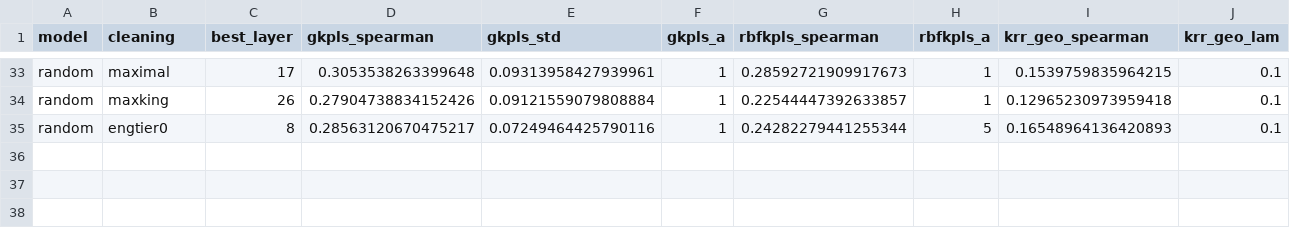
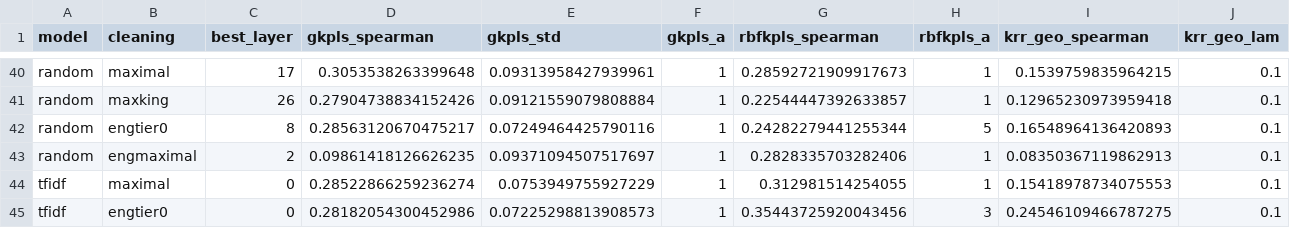
Before and after one commit to YarinBeni/HUJI-THESIS--YARIN, a CSV file: v_1/src/stress_tests/results/csv/p9_gkpls.csv, drawn as a sheet; only a part is shown, gaps mark what is left out; the diff covers the shown part only; the diff names each change by its address in the sheet, - before the commit and + after, or states it on an @@ line.

```diff
--- a/v_1/src/stress_tests/results/csv/p9_gkpls.csv
+++ b/v_1/src/stress_tests/results/csv/p9_gkpls.csv
+row 43: random | engmaximal | 2 | 0.09861418126626235 | 0.09371094507517697 | 1 | 0.2828335703282406 | 1 | 0.08350367119862913 | 0.1
+row 44: tfidf | maximal | 0 | 0.28522866259236274 | 0.0753949755927229 | 1 | 0.312981514254055 | 1 | 0.15418978734075553 | 0.1
+row 45: tfidf | engtier0 | 0 | 0.28182054300452986 | 0.07225298813908573 | 1 | 0.35443725920043456 | 3 | 0.24546109466787275 | 0.1
```
Also changed, not shown: 7 added rows elsewhere in this file, v_1/src/stress_tests/results/csv/p2_geo_mc.csv, v_1/src/stress_tests/results/csv/t12_forced_dating.csv, 3 other files.
